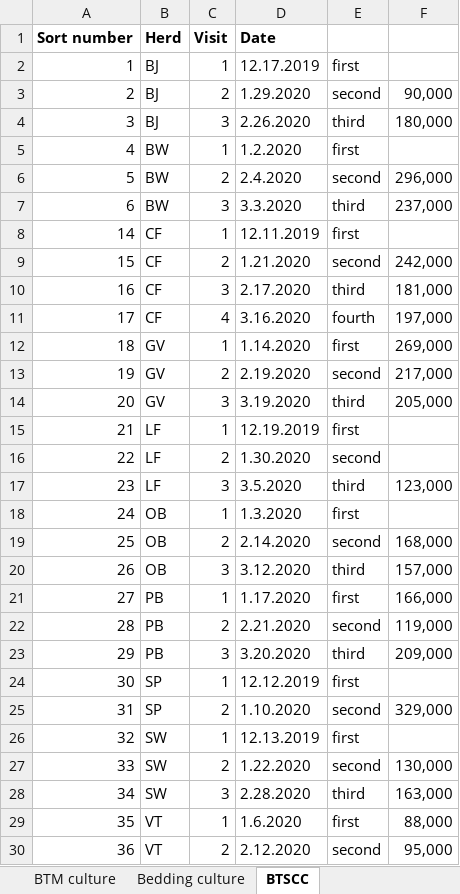
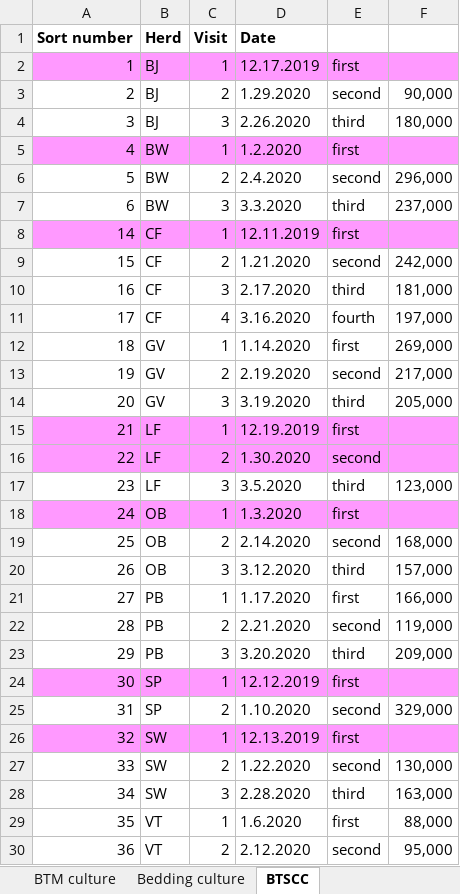
Before and after one commit to caitlin-jeffrey/OREI_Git, an Excel workbook: OREI_files/10-herd data/herd-level data/herd_level_data_BTSCC_bedding_and_BTM_culture.xlsx, sheet BTSCC, drawn as a sheet; only a part is shown; values as stored, in another font and other column widths than the file's, no borders; the diff names each change by its address in the sheet, - before the commit and + after, or states it on an @@ line.

```diff
--- a/OREI_files/10-herd data/herd-level data/herd_level_data_BTSCC_bedding_and_BTM_culture.xlsx (sheet BTSCC)
+++ b/OREI_files/10-herd data/herd-level data/herd_level_data_BTSCC_bedding_and_BTM_culture.xlsx (sheet BTSCC)
-A2:F2 fill: none
+A2:F2 fill: #FF99FF
-A5:F5 fill: none
+A5:F5 fill: #FF99FF
-A8:F8 fill: none
+A8:F8 fill: #FF99FF
-A15:F16 fill: none
+A15:F16 fill: #FF99FF
-A18:F18 fill: none
+A18:F18 fill: #FF99FF
-A24:F24 fill: none
+A24:F24 fill: #FF99FF
-A26:F26 fill: none
+A26:F26 fill: #FF99FF
```
Also changed, not shown: OREI_files/10-herd data/MALDI files/MALDI results from Pamela_ as of March_ Vermont isolates_3.26.2021.xlsx, OREI_files/10-herd data/MALDI files/MALDI-TOF isolates submitted 1_18_2021.xlsx, 13 other files.
